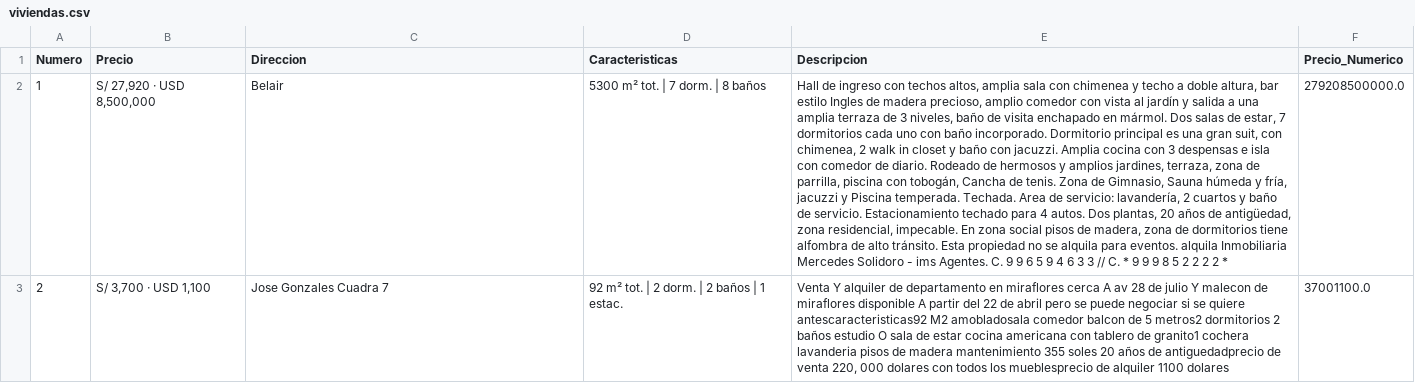
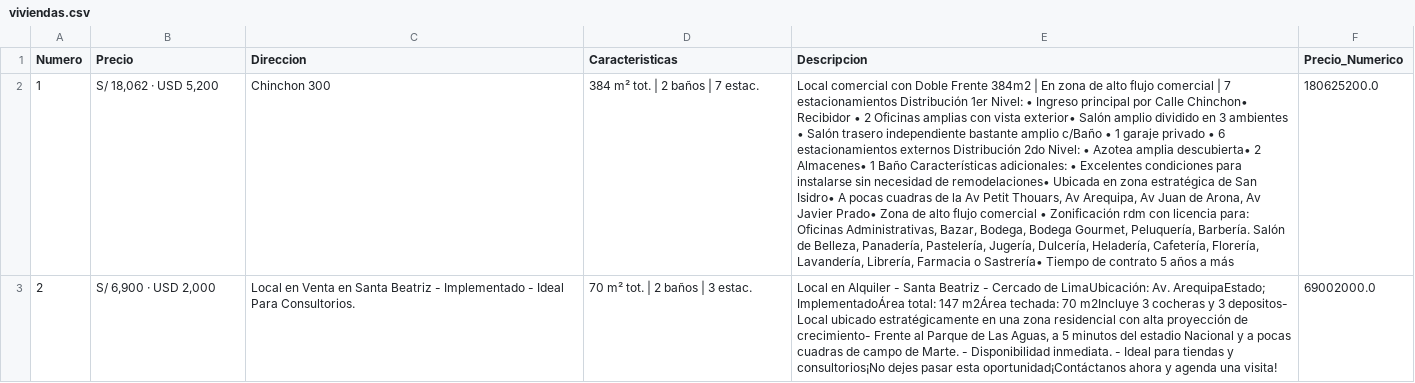
Before and after one commit to LuisF3381/ScrapeCraft, a CSV file: latest/viviendas_adonde/viviendas.csv, drawn as a sheet; only a part is shown; the diff covers the shown part only; the diff names each change by its address in the sheet, - before the commit and + after, or states it on an @@ line.

```diff
--- a/latest/viviendas_adonde/viviendas.csv
+++ b/latest/viviendas_adonde/viviendas.csv
-B2 (Precio): S/ 27,920 · USD 8,500,000
+B2 (Precio): S/ 18,062 · USD 5,200
-C2 (Direccion): Belair
+C2 (Direccion): Chinchon 300
-D2 (Caracteristicas): 5300 m² tot. | 7 dorm. | 8 baños
+D2 (Caracteristicas): 384 m² tot. | 2 baños | 7 estac.
-E2 (Descripcion): Hall de ingreso con techos altos, amplia sala con chimenea y techo a doble altura, bar estilo Ingles de madera precioso, amplio comedor con vista al jardín y salida a una amplia terraza de 3 niveles, baño de visita enchapado en mármol. Dos salas de estar, 7 dormitorios cada uno con baño incorporado. Dormitorio principal es una gran suit, con chimenea, 2 walk in closet y baño con jacuzzi. Amplia cocina con 3 despensas e isla con comedor de diario. Rodeado de hermosos y amplios jardines, terraza, zona de parrilla, piscina con tobogán, Cancha de tenis. Zona de Gimnasio, Sauna húmeda y fría, jacuzzi y Piscina temperada. Techada. Area de servicio: lavandería, 2 cuartos y baño de servicio. Estacionamiento techado para 4 autos. Dos plantas, 20 años de antigüedad, zona residencial, impecable. En zona social pisos de madera, zona de dormitorios tiene alfombra de alto tránsito. Esta propiedad no se alquila para eventos. alquila Inmobiliaria Mercedes Solidoro - ims Agentes. C. 9 9 6 5 9 4 6 3 3 // C. * 9 9 9 8 5 2 2 2 2 *
+E2 (Descripcion): Local comercial con Doble Frente 384m2 | En zona de alto flujo comercial | 7 estacionamientos Distribución 1er Nivel: • Ingreso principal por Calle Chinchon• Recibidor • 2 Oficinas amplias con vista exterior• Salón amplio dividido en 3 ambientes • Salón trasero independiente bastante amplio c/Baño • 1 garaje privado • 6 estacionamientos externos Distribución 2do Nivel: • Azotea amplia descubierta• 2 Almacenes• 1 Baño Características adicionales: • Excelentes condiciones para instalarse sin necesidad de remodelaciones• Ubicada en zona estratégica de San Isidro• A pocas cuadras de la Av Petit Thouars, Av Arequipa, Av Juan de Arona, Av Javier Prado• Zona de alto flujo comercial • Zonificación rdm con licencia para: Oficinas Administrativas, Bazar, Bodega, Bodega Gourmet, Peluquería, Barbería. Salón de Belleza, Panadería, Pastelería, Jugería, Dulcería, Heladería, Cafetería, Florería, Lavandería, Librería, Farmacia o Sastrería• Tiempo de contrato 5 años a más
-F2 (Precio_Numerico): 279208500000.0
+F2 (Precio_Numerico): 180625200.0
-B3 (Precio): S/ 3,700 · USD 1,100
+B3 (Precio): S/ 6,900 · USD 2,000
-C3 (Direccion): Jose Gonzales Cuadra 7
+C3 (Direccion): Local en Venta en Santa Beatriz - Implementado - Ideal Para Consultorios.
-D3 (Caracteristicas): 92 m² tot. | 2 dorm. | 2 baños | 1 estac.
+D3 (Caracteristicas): 70 m² tot. | 2 baños | 3 estac.
-E3 (Descripcion): Venta Y alquiler de departamento en miraflores cerca A av 28 de julio Y malecon de miraflores disponible A partir del 22 de abril pero se puede negociar si se quiere antescaracteristicas92 M2 amobladosala comedor balcon de 5 metros2 dormitorios 2 baños estudio O sala de estar cocina americana con tablero de granito1 cochera lavanderia pisos de madera mantenimiento 355 soles 20 años de antiguedadprecio de venta 220, 000 dolares con todos los mueblesprecio de alquiler 1100 dolares
+E3 (Descripcion): Local en Alquiler - Santa Beatriz - Cercado de LimaUbicación: Av. ArequipaEstado; ImplementadoÁrea total: 147 m2Área techada: 70 m2Incluye 3 cocheras y 3 depositos- Local ubicado estratégicamente en una zona residencial con alta proyección de crecimiento- Frente al Parque de Las Aguas, a 5 minutos del estadio Nacional y a pocas cuadras de campo de Marte. - Disponibilidad inmediata. - Ideal para tiendas y consultorios¡No dejes pasar esta oportunidad¡Contáctanos ahora y agenda una visita!
-F3 (Precio_Numerico): 37001100.0
+F3 (Precio_Numerico): 69002000.0
```
Also changed, not shown: 124 edited cells elsewhere in this file, 10 other files.
